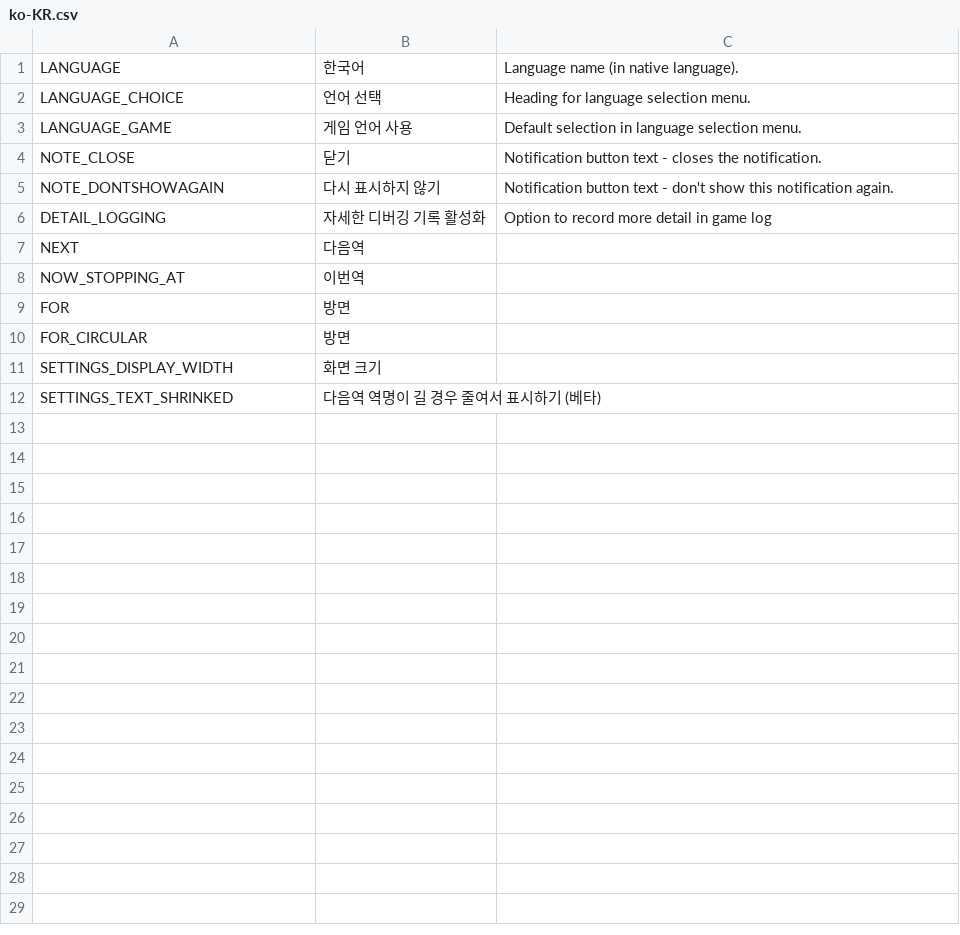
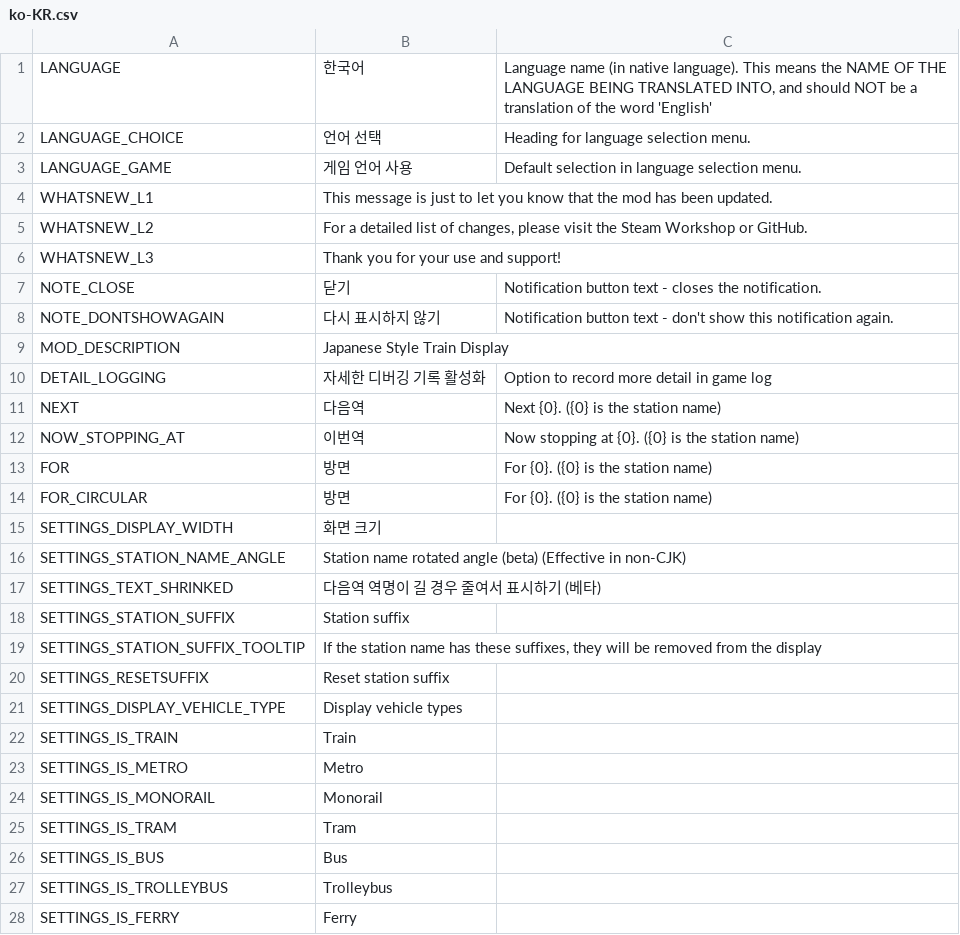
Before and after one commit to will258012/TrainDisplayUpdated, a CSV file: TrainDisplay/Translations/ko-KR.csv, drawn as a sheet; only a part is shown; the diff covers the shown part only.

Commit message:
New translations en-en.csv (Korean)

```diff
--- a/TrainDisplay/Translations/ko-KR.csv
+++ b/TrainDisplay/Translations/ko-KR.csv
@@ -1,12 +1,28 @@
-"LANGUAGE","한국어","Language name (in native language)."
+"LANGUAGE","한국어","Language name (in native language).  This means the NAME OF THE LANGUAGE BEING TRANSLATED INTO, and should NOT be a translation of the word 'English'"
 "LANGUAGE_CHOICE","언어 선택","Heading for language selection menu."
 "LANGUAGE_GAME","게임 언어 사용","Default selection in language selection menu."
+"WHATSNEW_L1","This message is just to let you know that the mod has been updated.",""
+"WHATSNEW_L2","For a detailed list of changes, please visit the Steam Workshop or GitHub.",""
+"WHATSNEW_L3","Thank you for your use and support!",""
 "NOTE_CLOSE","닫기","Notification button text - closes the notification."
 "NOTE_DONTSHOWAGAIN","다시 표시하지 않기","Notification button text - don't show this notification again."
+"MOD_DESCRIPTION","Japanese Style Train Display",""
 "DETAIL_LOGGING","자세한 디버깅 기록 활성화","Option to record more detail in game log"
-"NEXT","다음역",""
-"NOW_STOPPING_AT","이번역",""
-"FOR","방면",""
-"FOR_CIRCULAR","방면",""
+"NEXT","다음역","Next {0}. ({0} is the station name)"
+"NOW_STOPPING_AT","이번역","Now stopping at {0}. ({0} is the station name)"
+"FOR","방면","For {0}. ({0} is the station name)"
+"FOR_CIRCULAR","방면","For {0}. ({0} is the station name)"
 "SETTINGS_DISPLAY_WIDTH","화면 크기",""
+"SETTINGS_STATION_NAME_ANGLE","Station name rotated angle (beta) (Effective in non-CJK)",""
 "SETTINGS_TEXT_SHRINKED","다음역 역명이 길 경우 줄여서 표시하기 (베타)",""
+"SETTINGS_STATION_SUFFIX","Station suffix",""
+"SETTINGS_STATION_SUFFIX_TOOLTIP","If the station name has these suffixes, they will be removed from the display",""
+"SETTINGS_RESETSUFFIX","Reset station suffix",""
+"SETTINGS_DISPLAY_VEHICLE_TYPE","Display vehicle types",""
+"SETTINGS_IS_TRAIN","Train",""
+"SETTINGS_IS_METRO","Metro",""
+"SETTINGS_IS_MONORAIL","Monorail",""
+"SETTINGS_IS_TRAM","Tram",""
+"SETTINGS_IS_BUS","Bus",""
+"SETTINGS_IS_TROLLEYBUS","Trolleybus",""
+"SETTINGS_IS_FERRY","Ferry",""
```
Also changed, not shown: 7 added rows elsewhere in this file.
